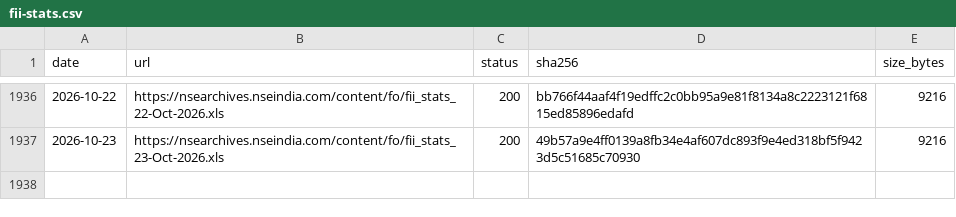
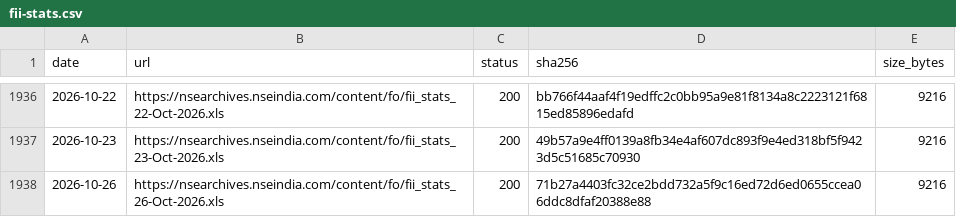
Before and after one commit to contactexepex/omenix-trading, a CSV file: research/data/manifests/fii-stats.csv, drawn as a sheet; only a part is shown, gaps mark what is left out.

```diff
--- a/research/data/manifests/fii-stats.csv
+++ b/research/data/manifests/fii-stats.csv
@@ -1937 +1937,2 @@ date,url,status,sha256,size_bytes
 2026-10-23,https://nsearchives.nseindia.com/content/fo/fii_stats_23-Oct-2026.xls,200,49b57a9e4ff0139a8fb34e4af607dc893f9e4ed318bf5f9423d5c51685c70930,9216
+2026-10-26,https://nsearchives.nseindia.com/content/fo/fii_stats_26-Oct-2026.xls,200,71b27a4403fc32ce2bdd732a5f9c16ed72d6ed0655ccea06ddc8dfaf20388e88,9216
```
